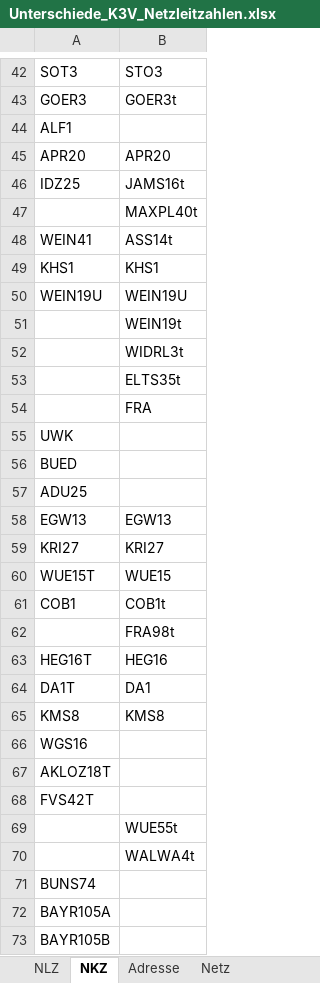
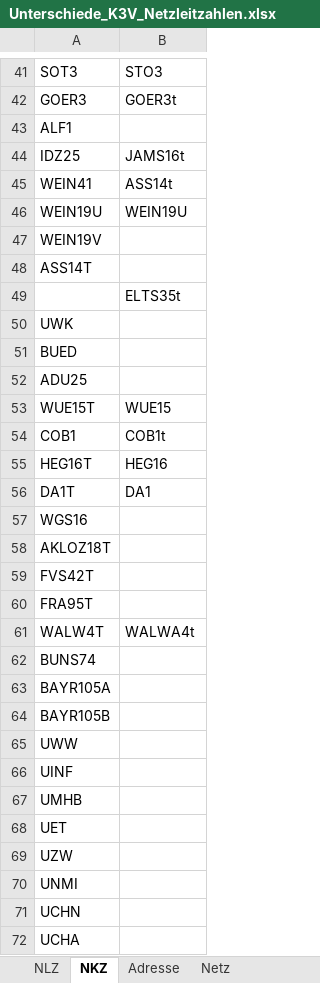
Before and after one commit to Dane437/Excel-Spaltenvergleich, an Excel workbook: Unterschiede_K3V_Netzleitzahlen.xlsx, sheet NKZ, drawn as a sheet; only a part is shown, gaps mark what is left out; the shorter side is filled out with more unchanged rows; values as stored, in another font and other column widths than the file's, no borders; removed rows and columns are numbered as before the commit, all else as after; the diff covers the shown part only; the diff names each change by its address in the sheet, - before the commit and + after, or states it on an @@ line.

```diff
--- a/Unterschiede_K3V_Netzleitzahlen.xlsx (sheet NKZ)
+++ b/Unterschiede_K3V_Netzleitzahlen.xlsx (sheet NKZ)
-row 45: APR20 | APR20
-row 47:  | MAXPL40t
-row 49: KHS1 | KHS1
-row 51:  | WEIN19t
-row 52:  | WIDRL3t
+row 47: WEIN19V
+row 48: ASS14T
-row 54:  | FRA
-row 58: EGW13 | EGW13
-row 59: KRI27 | KRI27
-row 62:  | FRA98t
-row 65: KMS8 | KMS8
-row 69:  | WUE55t
-row 70:  | WALWA4t
+row 60: FRA95T
+row 61: WALW4T | WALWA4t
```
Also changed, not shown: 3 added rows, 4 removed rows and 1 edited cell elsewhere in this sheet, sheet Netz, sheet Adresse, sheet NLZ, 2 other files.
